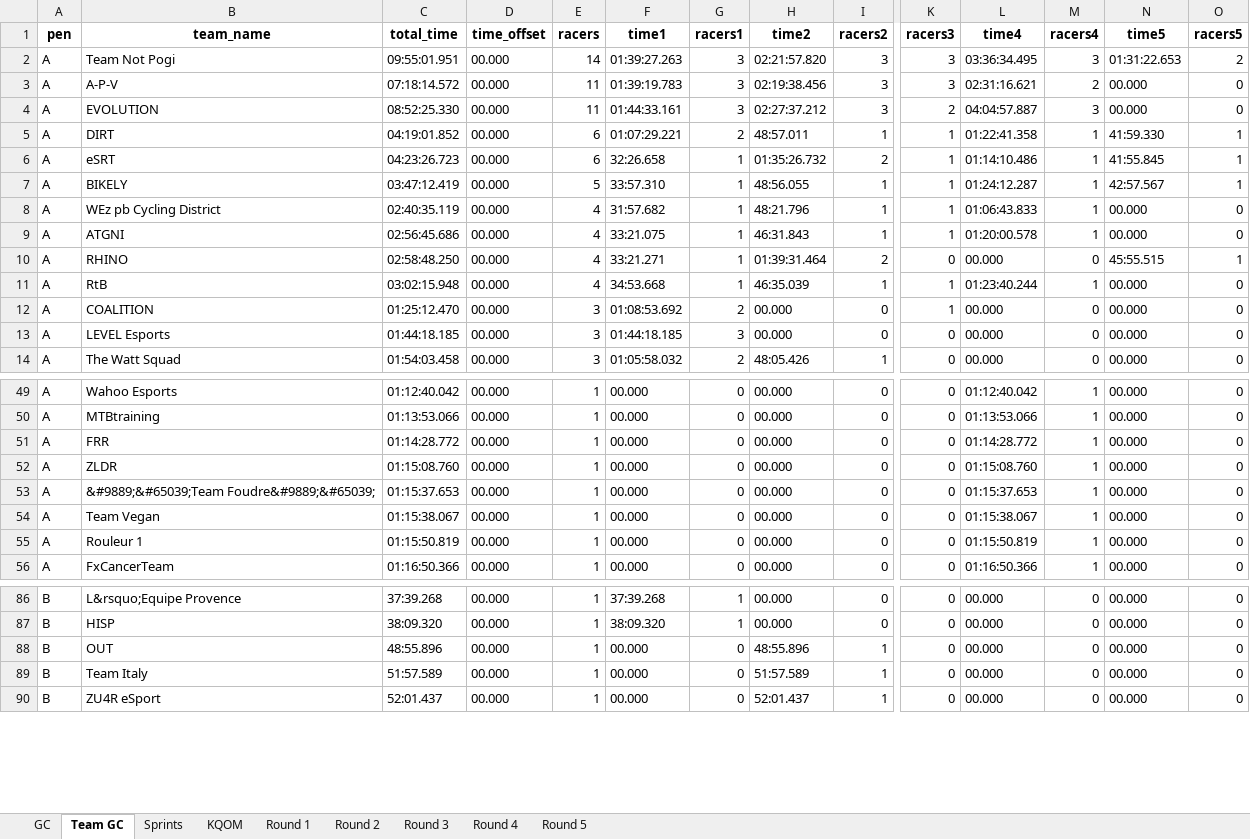
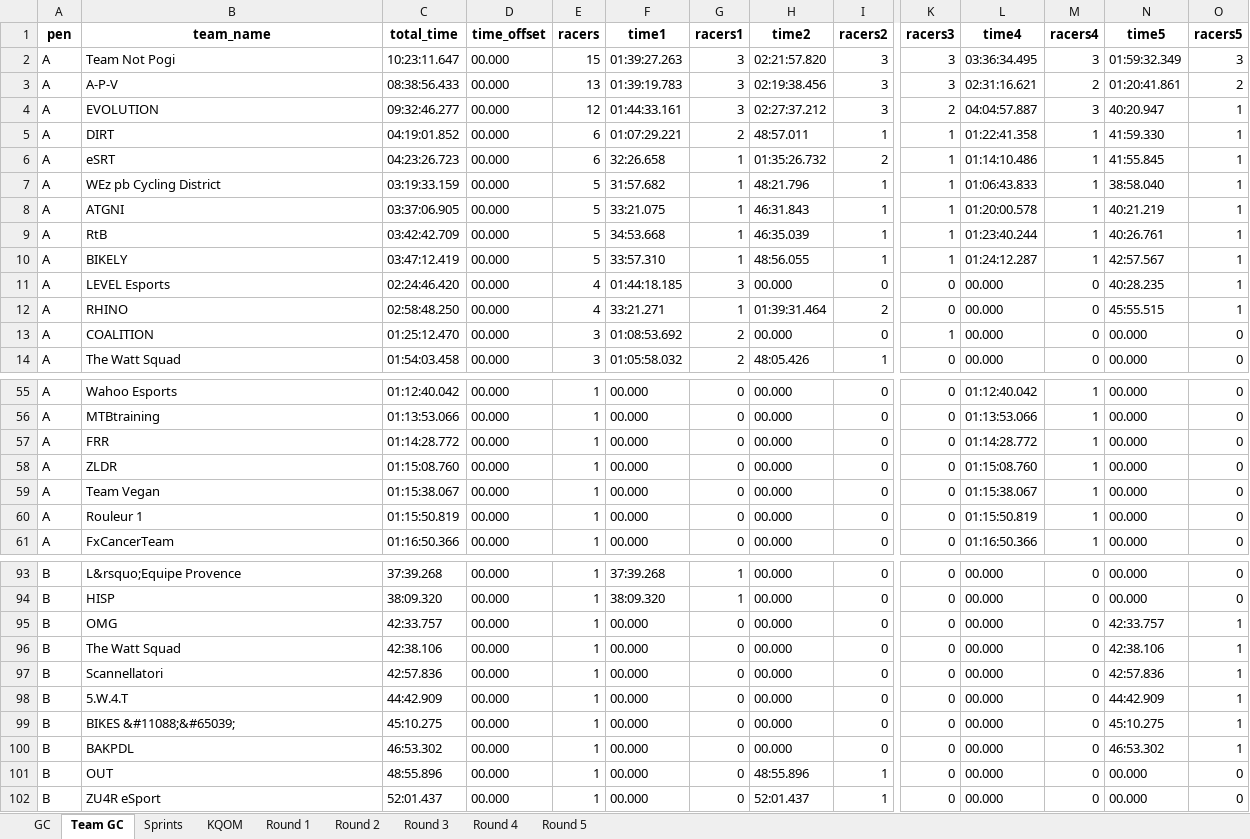
Before and after one commit to gleesonm1/TNP_results, an Excel workbook: LaBlanca/LaBlanca.xlsx, sheet Team GC, drawn as a sheet; only a part is shown, gaps mark what is left out; values as stored, in another font and other column widths than the file's, no borders; removed rows and columns are numbered as before the commit, all else as after; rows hold the shown columns only; the diff covers the shown part only; the diff names each change by its address in the sheet, - before the commit and + after, or states it on an @@ line.

```diff
--- a/LaBlanca/LaBlanca.xlsx (sheet Team GC)
+++ b/LaBlanca/LaBlanca.xlsx (sheet Team GC)
-C2 (total_time): 09:55:01.951
+C2 (total_time): 10:23:11.647
-E2 (racers): 14
+E2 (racers): 15
-N2 (time5): 01:31:22.653
+N2 (time5): 01:59:32.349
-O2 (racers5): 2
+O2 (racers5): 3
-C3 (total_time): 07:18:14.572
+C3 (total_time): 08:38:56.433
-E3 (racers): 11
+E3 (racers): 13
-N3 (time5): 00.000
+N3 (time5): 01:20:41.861
-O3 (racers5): 0
+O3 (racers5): 2
-C4 (total_time): 08:52:25.330
+C4 (total_time): 09:32:46.277
-E4 (racers): 11
+E4 (racers): 12
-N4 (time5): 00.000
+N4 (time5): 40:20.947
-O4 (racers5): 0
+O4 (racers5): 1
+row 7: A | WEz pb Cycling District | 03:19:33.159 | 00.000 | 5 | 31:57.682 | 1 | 48:21.796 | 1 | 1 | 01:06:43.833 | 1 | 38:58.040 | 1
+row 8: A | ATGNI | 03:37:06.905 | 00.000 | 5 | 33:21.075 | 1 | 46:31.843 | 1 | 1 | 01:20:00.578 | 1 | 40:21.219 | 1
+row 9: A | RtB | 03:42:42.709 | 00.000 | 5 | 34:53.668 | 1 | 46:35.039 | 1 | 1 | 01:23:40.244 | 1 | 40:26.761 | 1
-row 8: A | WEz pb Cycling District | 02:40:35.119 | 00.000 | 4 | 31:57.682 | 1 | 48:21.796 | 1 | 1 | 01:06:43.833 | 1 | 00.000 | 0
-row 9: A | ATGNI | 02:56:45.686 | 00.000 | 4 | 33:21.075 | 1 | 46:31.843 | 1 | 1 | 01:20:00.578 | 1 | 00.000 | 0
+row 11: A | LEVEL Esports | 02:24:46.420 | 00.000 | 4 | 01:44:18.185 | 3 | 00.000 | 0 | 0 | 00.000 | 0 | 40:28.235 | 1
-row 11: A | RtB | 03:02:15.948 | 00.000 | 4 | 34:53.668 | 1 | 46:35.039 | 1 | 1 | 01:23:40.244 | 1 | 00.000 | 0
-row 13: A | LEVEL Esports | 01:44:18.185 | 00.000 | 3 | 01:44:18.185 | 3 | 00.000 | 0 | 0 | 00.000 | 0 | 00.000 | 0
-row 53: A | &#9889;&#65039;Team Foudre&#9889;&#65039; | 01:15:37.653 | 00.000 | 1 | 00.000 | 0 | 00.000 | 0 | 0 | 01:15:37.653 | 1 | 00.000 | 0
+row 95: B | OMG | 42:33.757 | 00.000 | 1 | 00.000 | 0 | 00.000 | 0 | 0 | 00.000 | 0 | 42:33.757 | 1
+row 96: B | The Watt Squad | 42:38.106 | 00.000 | 1 | 00.000 | 0 | 00.000 | 0 | 0 | 00.000 | 0 | 42:38.106 | 1
+row 97: B | Scannellatori | 42:57.836 | 00.000 | 1 | 00.000 | 0 | 00.000 | 0 | 0 | 00.000 | 0 | 42:57.836 | 1
+row 98: B | 5.W.4.T | 44:42.909 | 00.000 | 1 | 00.000 | 0 | 00.000 | 0 | 0 | 00.000 | 0 | 44:42.909 | 1
+row 99: B | BIKES &#11088;&#65039; | 45:10.275 | 00.000 | 1 | 00.000 | 0 | 00.000 | 0 | 0 | 00.000 | 0 | 45:10.275 | 1
+row 100: B | BAKPDL | 46:53.302 | 00.000 | 1 | 00.000 | 0 | 00.000 | 0 | 0 | 00.000 | 0 | 46:53.302 | 1
-row 89: B | Team Italy | 51:57.589 | 00.000 | 1 | 00.000 | 0 | 51:57.589 | 1 | 0 | 00.000 | 0 | 00.000 | 0
```
Also changed, not shown: 20 added rows, 7 removed rows and 17 edited cells elsewhere in this sheet, sheet GC, sheet KQOM, sheet Round 5, sheet Sprints, 2 other files.
